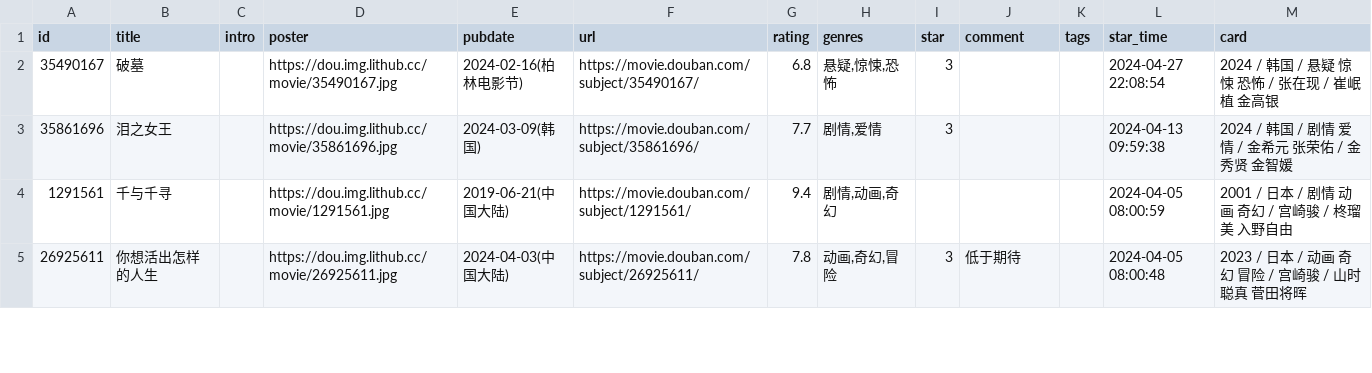
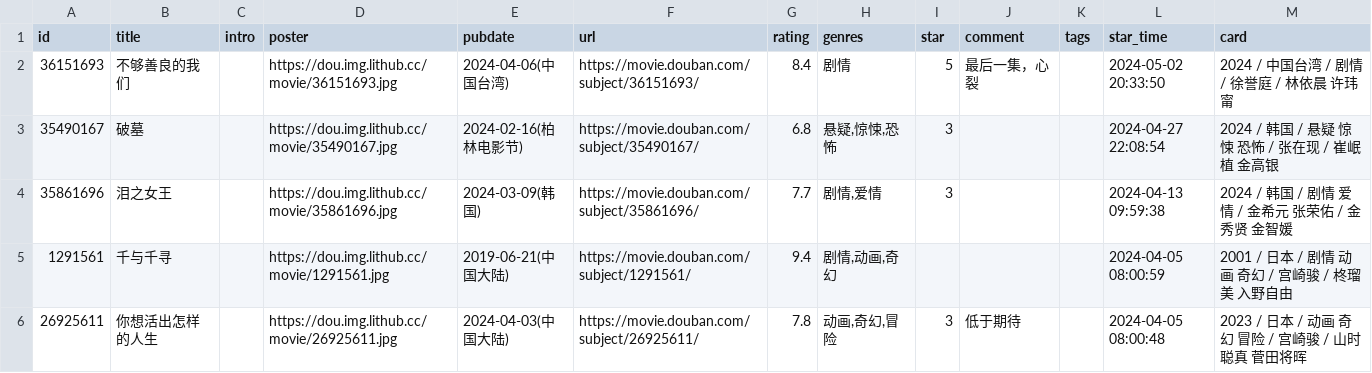
Before and after one commit to oldhand7/html-res-mm, a CSV file: data/douban/movie.csv, drawn as a sheet; only a part is shown.

Commit message:
chore: update douban data

```diff
--- a/data/douban/movie.csv
+++ b/data/douban/movie.csv
@@ -1,2 +1,3 @@
 id,title,intro,poster,pubdate,url,rating,genres,star,comment,tags,star_time,card
+36151693,不够善良的我们,,https://dou.img.lithub.cc/movie/36151693.jpg,2024-04-06(中国台湾),https://movie.douban.com/subject/36151693/,8.4,剧情,5,最后一集，心裂,,2024-05-02 20:33:50,2024 / 中国台湾 / 剧情 / 徐誉庭 / 林依晨 许玮甯
 35490167,破墓,,https://dou.img.lithub.cc/movie/35490167.jpg,2024-02-16(柏林电影节),https://movie.douban.com/subject/35490167/,6.8,"悬疑,惊悚,恐怖",3,,,2024-04-27 22:08:54,2024 / 韩国 / 悬疑 惊悚 恐怖 / 张在现 / 崔岷植 金高银
```
